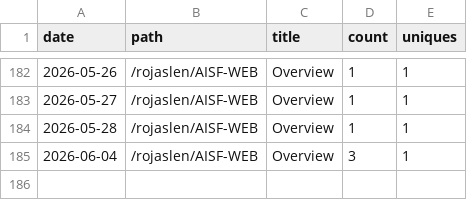
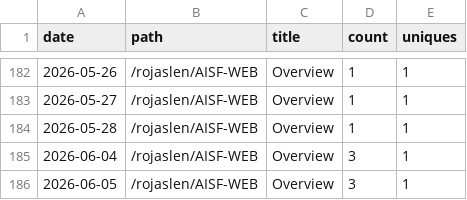
Before and after one commit to rojaslen/AISF-WEB, a CSV file: traffic/paths.csv, drawn as a sheet; only a part is shown, gaps mark what is left out; the diff names each change by its address in the sheet, - before the commit and + after, or states it on an @@ line.

```diff
--- a/traffic/paths.csv
+++ b/traffic/paths.csv
+row 186: 2026-06-05 | /rojaslen/AISF-WEB | Overview | 3 | 1
```
Also changed, not shown: traffic/clones.csv, traffic/referrers.csv, 1 other file.
